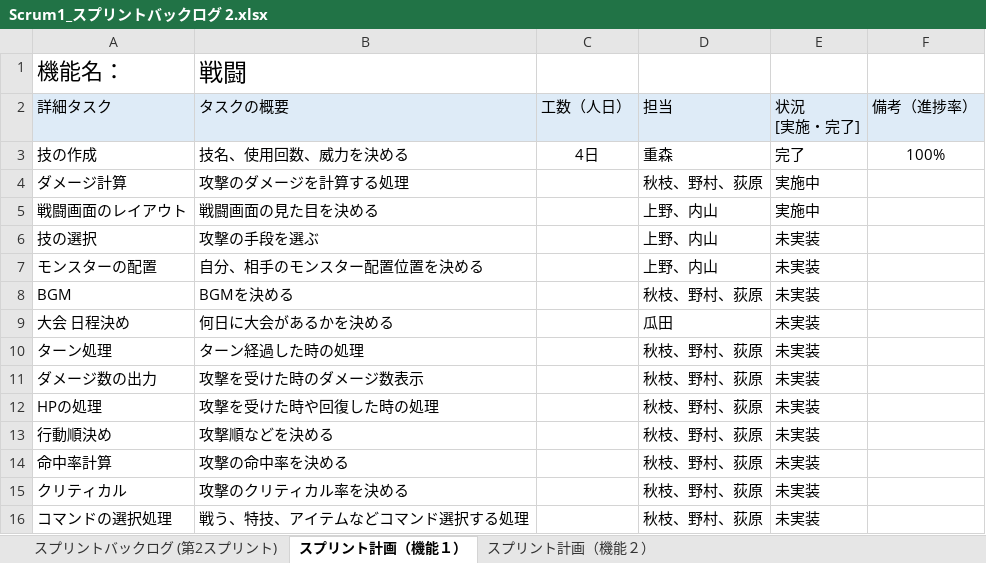
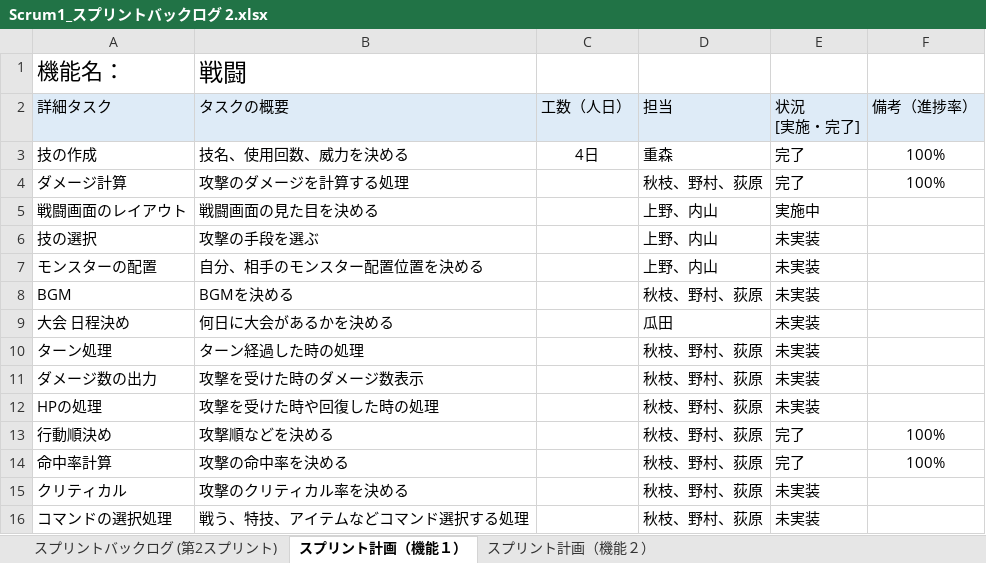
Before and after one commit to fu-syoji-t/SD3D_2023_Scrum1, an Excel workbook: 03スプリントバックログ/Scrum1_スプリントバックログ 2.xlsx, sheet スプリント計画（機能１）, drawn as a sheet; values as stored, in another font and other column widths than the file's, no borders; table styles not drawn; the diff names each change by its address in the sheet, - before the commit and + after, or states it on an @@ line.

Commit message:
進捗率更新

```diff
--- a/03スプリントバックログ/Scrum1_スプリントバックログ 2.xlsx (sheet スプリント計画（機能１）)
+++ b/03スプリントバックログ/Scrum1_スプリントバックログ 2.xlsx (sheet スプリント計画（機能１）)
-E4 (状況 [実施・完了]): 実施中
+E4 (状況 [実施・完了]): 完了
-F4 (備考（進捗率）): (empty)
+F4 (備考（進捗率）): 100%
-E13:E14 (状況 [実施・完了]): 未実装
+E13:E14 (状況 [実施・完了]): 完了
-F13:F14 (備考（進捗率）): (empty)
+F13:F14 (備考（進捗率）): 100%
```
